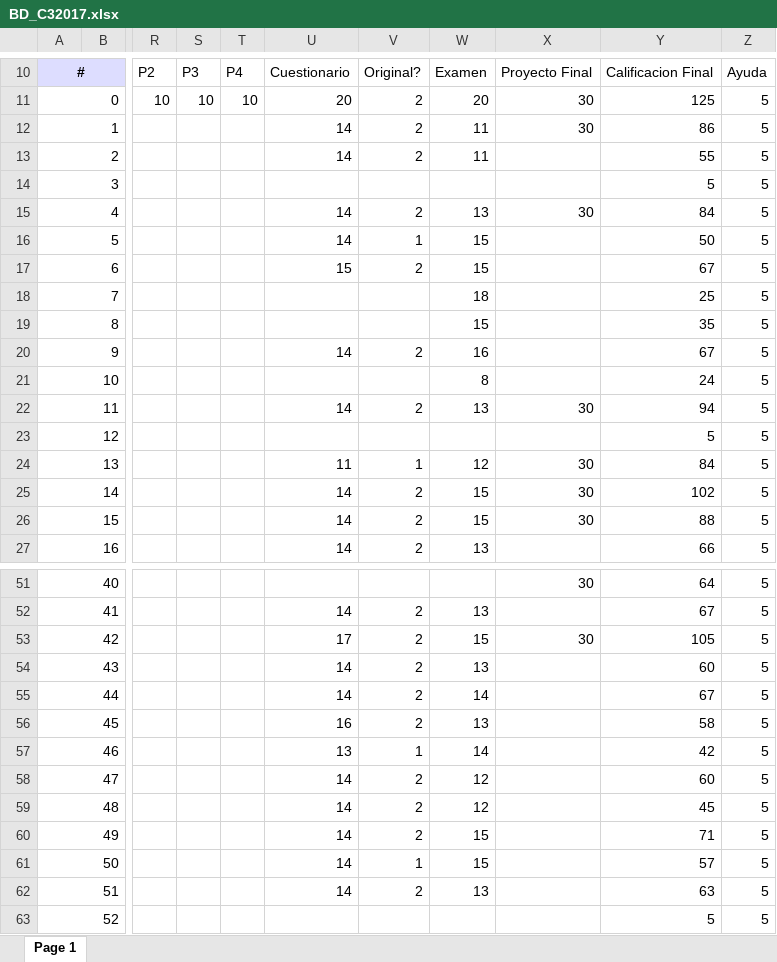
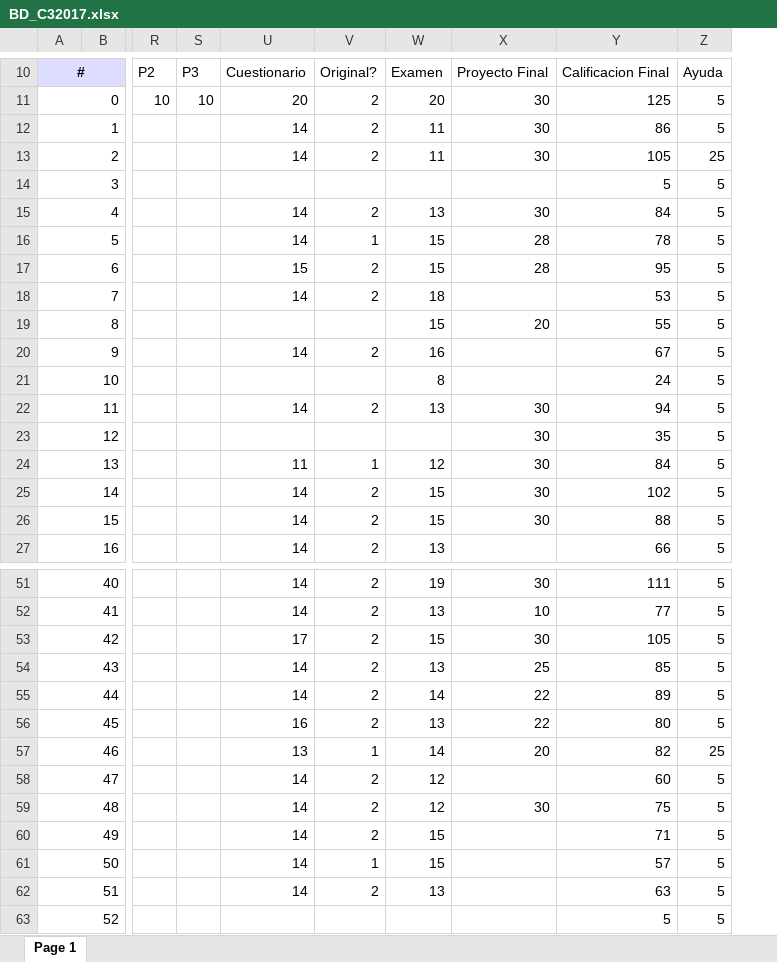
Before and after one commit to sgermosen/DocumentosUniversitarios, an Excel workbook: OYM/_Documentos Comunes/BD_C32017.xlsx, sheet Page 1, drawn as a sheet; only a part is shown, gaps mark what is left out; values as stored, in another font and other column widths than the file's, no borders; the diff covers the shown part only; the diff names each change by its address in the sheet, - before the commit and + after, or states it on an @@ line.

```diff
--- a/OYM/_Documentos Comunes/BD_C32017.xlsx (sheet Page 1)
+++ b/OYM/_Documentos Comunes/BD_C32017.xlsx (sheet Page 1)
@@ column T hidden, rows 10-11: P4 | 10 @@
-X13: (empty)
+X13: 30
-Y13: 55
+Y13: 105
-Z13: 5
+Z13: 25
-X16:X17: (empty)
+X16:X17: 28
-Y16: 50
+Y16: 78
-Y17: 67
+Y17: 95
-U18: (empty)
+U18: 14
-V18: (empty)
+V18: 2
-Y18: 25
+Y18: 53
-X19: (empty)
+X19: 20
-Y19: 35
+Y19: 55
-X23: (empty)
+X23: 30
-Y23: 5
+Y23: 35
-U51: (empty)
+U51: 14
-V51: (empty)
+V51: 2
-W51: (empty)
+W51: 19
-Y51: 64
+Y51: 111
-X52: (empty)
+X52: 10
-Y52: 67
+Y52: 77
-X54: (empty)
+X54: 25
-Y54: 60
+Y54: 85
-X55:X56: (empty)
+X55:X56: 22
-Y55: 67
+Y55: 89
-Y56: 58
+Y56: 80
-X57: (empty)
+X57: 20
-Y57: 42
+Y57: 82
-Z57: 5
+Z57: 25
-X59: (empty)
+X59: 30
-Y59: 45
+Y59: 75
```
Also changed, not shown: 44 edited cells elsewhere in this sheet, OYM/_Documentos Comunes/PE_C32017.xlsx, OYM/_Documentos Comunes/POO_C32017.xlsx.
